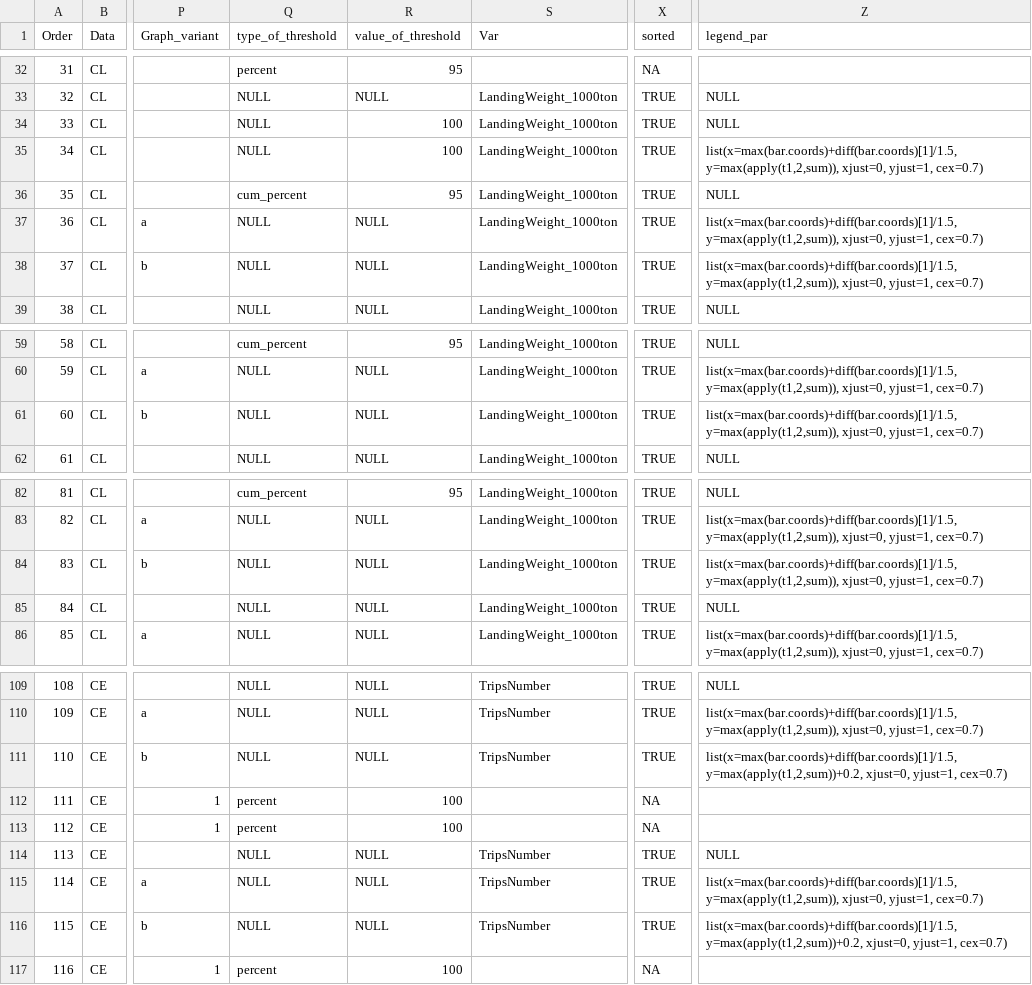
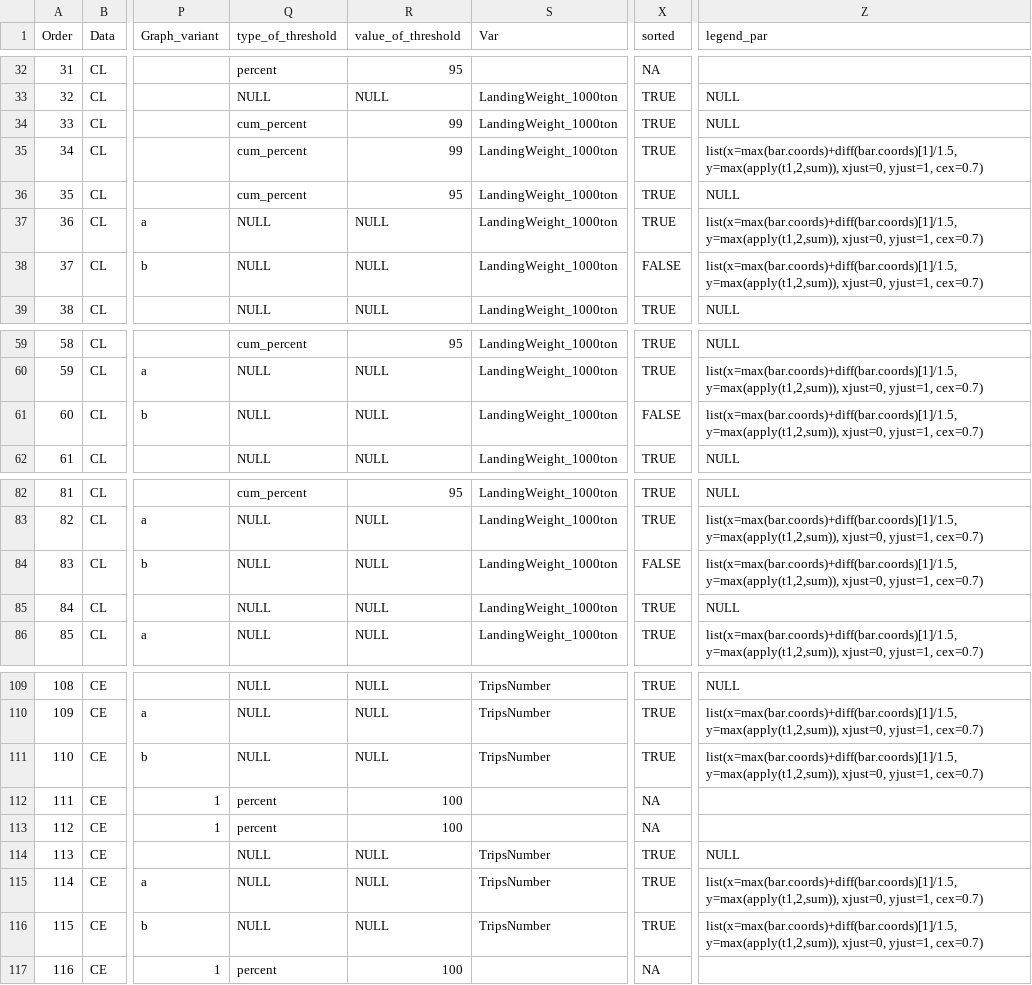
Before and after one commit to ices-eg/RCGs, a CSV file: RegionalOverviews/graphical_parameters/RCG_BA/Annual_Overview/AnnualOverview_RCG_BA_parameters.csv, drawn as a sheet; only a part is shown, gaps mark what is left out; the diff names each change by its address in the sheet, - before the commit and + after, or states it on an @@ line.

Commit message:
Update AnnualOverview_RCG_BA_parameters.csv

```diff
--- a/RegionalOverviews/graphical_parameters/RCG_BA/Annual_Overview/AnnualOverview_RCG_BA_parameters.csv
+++ b/RegionalOverviews/graphical_parameters/RCG_BA/Annual_Overview/AnnualOverview_RCG_BA_parameters.csv
-Q34:Q35 (type_of_threshold): NULL
+Q34:Q35 (type_of_threshold): cum_percent
-R34:R35 (value_of_threshold): 100
+R34:R35 (value_of_threshold): 99
-X38 (sorted): TRUE
+X38 (sorted): FALSE
-X61 (sorted): TRUE
+X61 (sorted): FALSE
-X84 (sorted): TRUE
+X84 (sorted): FALSE
-Z111 (legend_par): list(x=max(bar.coords)+diff(bar.coords)[1]/1.5, y=max(apply(t1,2,sum))+0.2, xjust=0, yjust=1,…
+Z111 (legend_par): list(x=max(bar.coords)+diff(bar.coords)[1]/1.5, y=max(apply(t1,2,sum)), xjust=0, yjust=1,…
-Z116 (legend_par): list(x=max(bar.coords)+diff(bar.coords)[1]/1.5, y=max(apply(t1,2,sum))+0.2, xjust=0, yjust=1,…
+Z116 (legend_par): list(x=max(bar.coords)+diff(bar.coords)[1]/1.5, y=max(apply(t1,2,sum)), xjust=0, yjust=1,…
```
